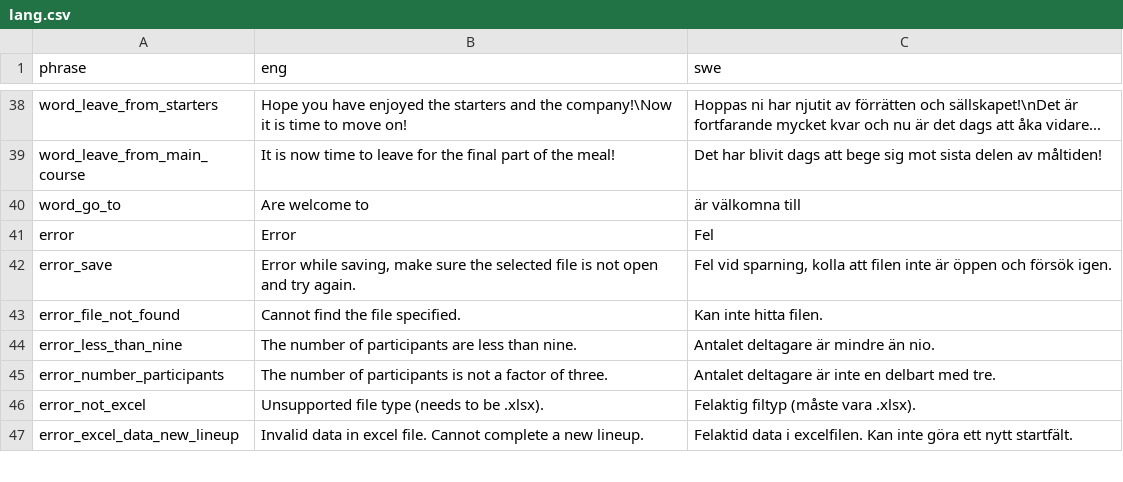
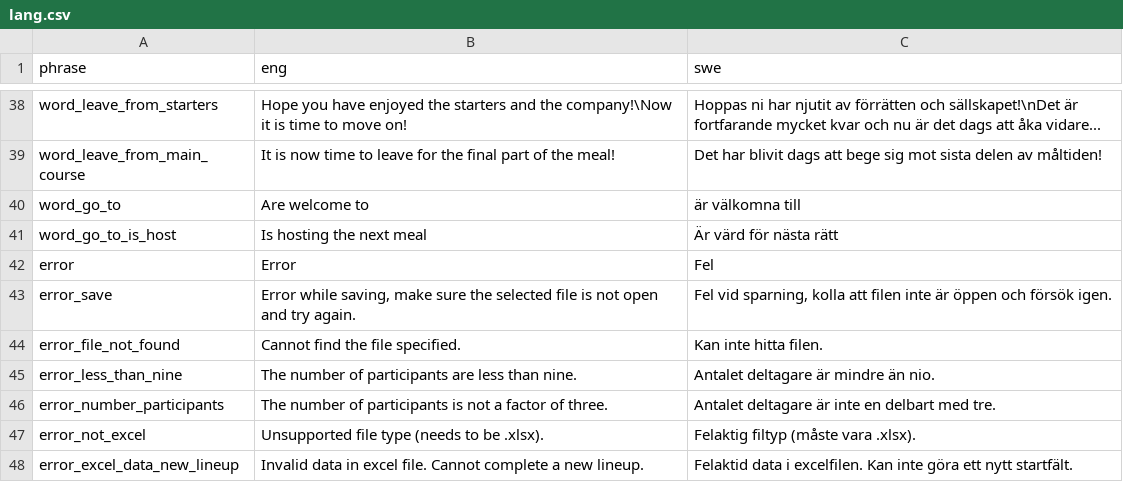
Before and after one commit to pvilje/matstafett, a CSV file: lang.csv, drawn as a sheet; only a part is shown, gaps mark what is left out.

```diff
--- a/lang.csv
+++ b/lang.csv
@@ -40,2 +40,3 @@ word_leave_from_main_course,It is now time to leave for the final part of the me
 word_go_to,Are welcome to,är välkomna till
+word_go_to_is_host,Is hosting the next meal,Är värd för nästa rätt
 error,Error,Fel
```
Also changed, not shown: 1 other file.
